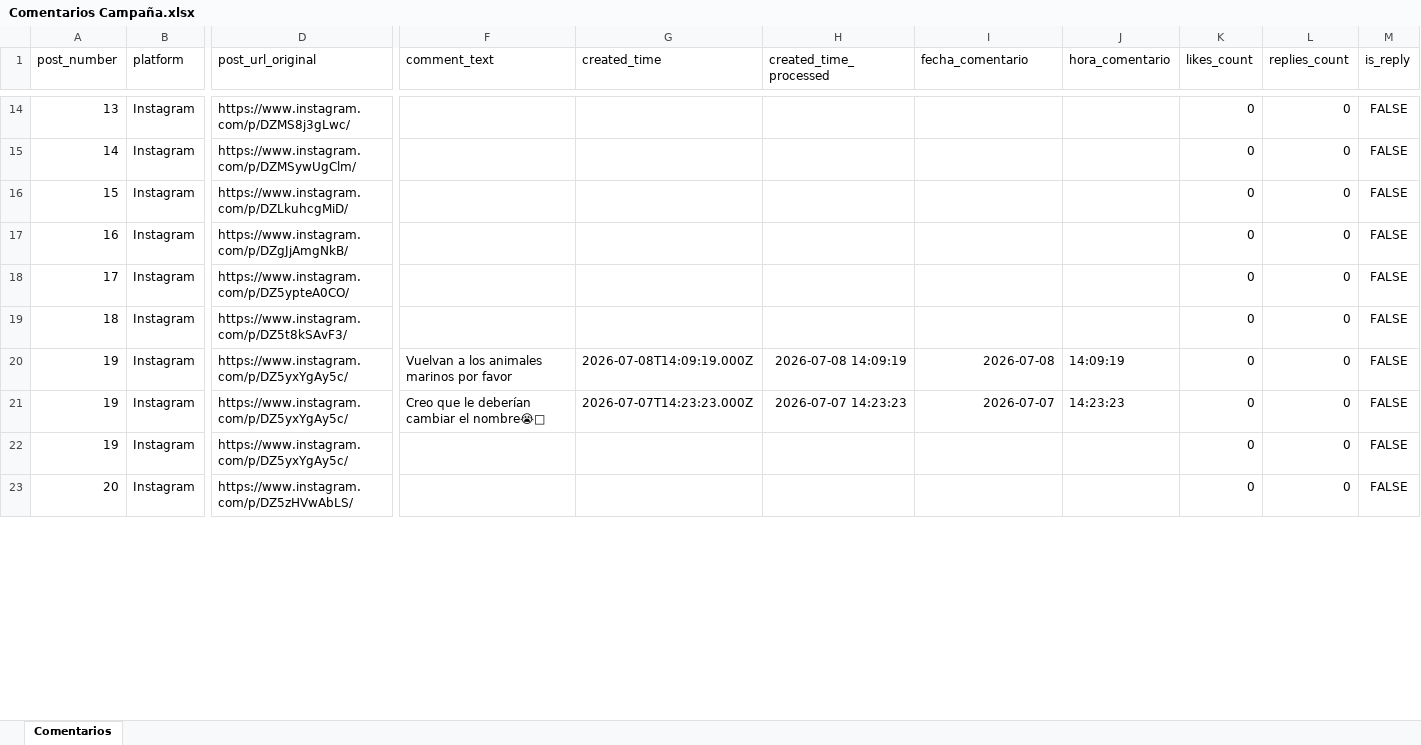
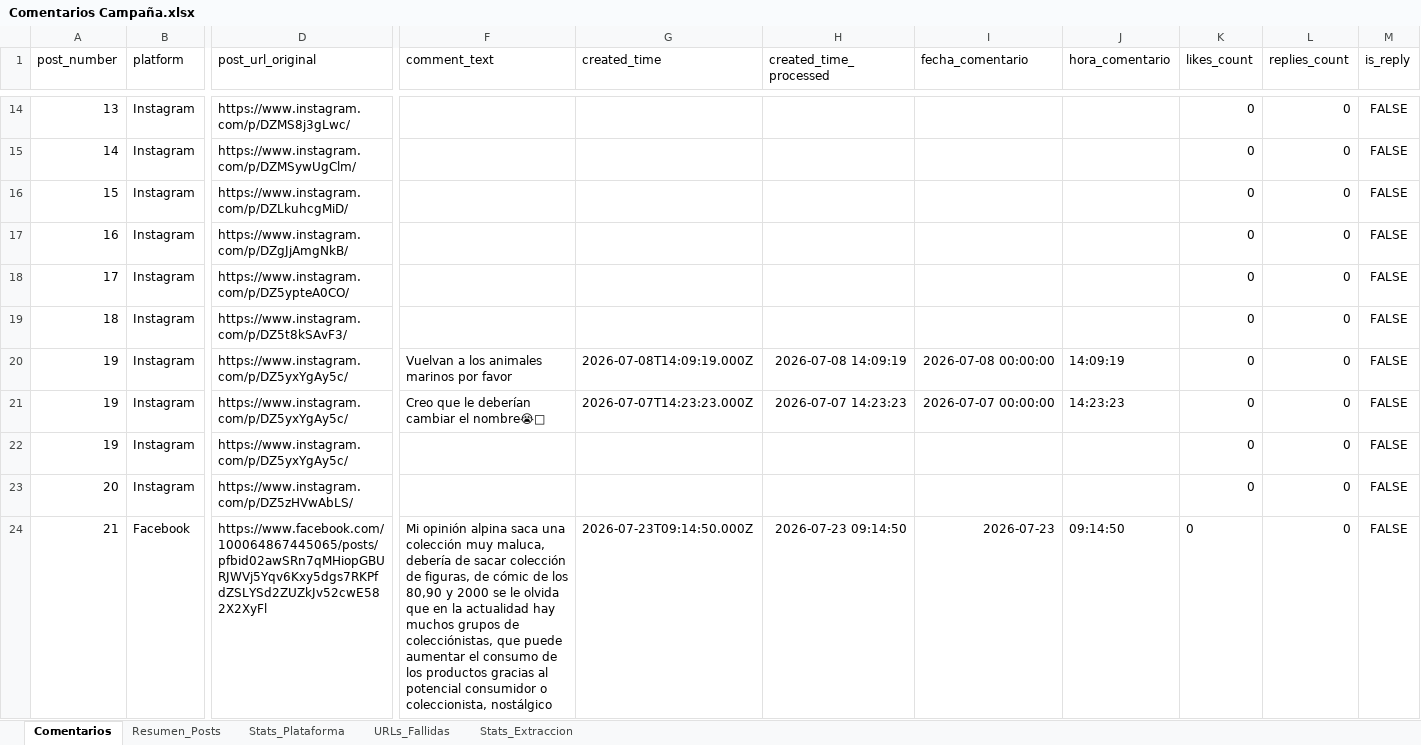
Before and after one commit to sociallisteningalpina-lang/Emochis, an Excel workbook: Comentarios Campaña.xlsx, sheet Comentarios, drawn as a sheet; only a part is shown, gaps mark what is left out; values as stored, in another font and other column widths than the file's, no borders; rows hold the shown columns only; the diff covers the shown part only; the diff names each change by its address in the sheet, - before the commit and + after, or states it on an @@ line.

```diff
--- a/Comentarios Campaña.xlsx (sheet Comentarios)
+++ b/Comentarios Campaña.xlsx (sheet Comentarios)
+sheet tab: Resumen_Posts
+sheet tab: Stats_Plataforma
+sheet tab: URLs_Fallidas
+sheet tab: Stats_Extraccion
-I20 (fecha_comentario): 2026-07-08
+I20 (fecha_comentario): 2026-07-08 00:00:00
-I21 (fecha_comentario): 2026-07-07
+I21 (fecha_comentario): 2026-07-07 00:00:00
+row 24: 21 | Facebook | https://www.facebook.com/100064867445065/posts/pfbid02awSRn7qMHiopGBURJWVj5Yqv6Kxy5dgs7RKPfdZSLYSd2ZUZkJv52cwE582X2XyFl | Mi opinión alpina saca una colección muy maluca, debería de sacar colección de figuras, de cómic de los 80,90 y 2000 se le olvida que en la actualidad hay muchos grupos de colecciónistas, que puede aumentar el consumo de los productos gracias al potencial consumidor o coleccionista, nostálgico | 2026-07-23T09:14:50.000Z | 2026-07-23 09:14:50 | 2026-07-23 | 09:14:50 | 0 | 0 | FALSE
```
Also changed, not shown: 2 added rows, 8 edited cells and cell formats elsewhere in this sheet, 1 other file.
